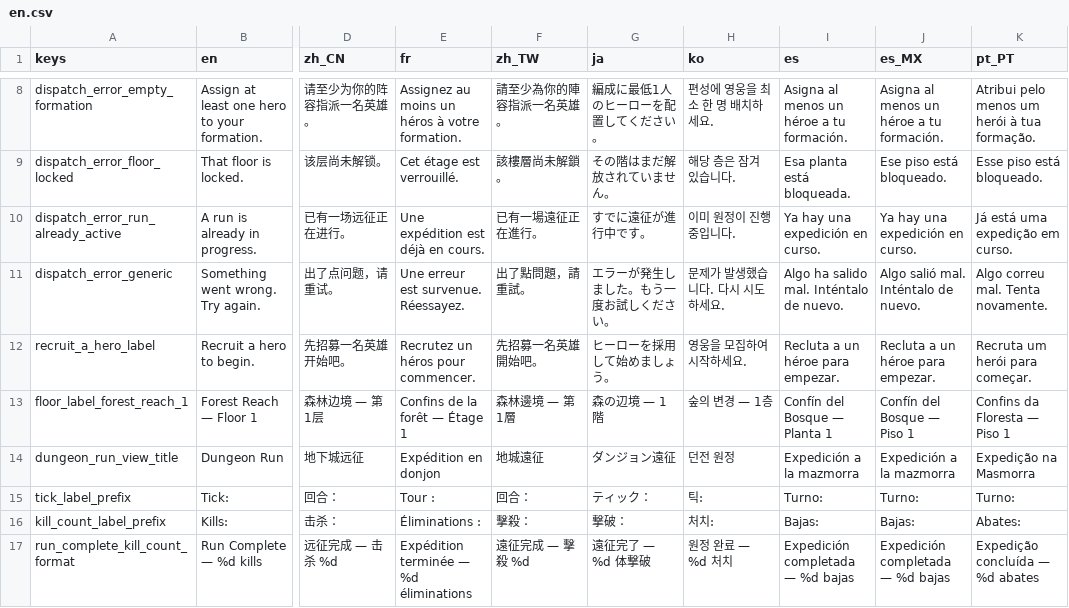
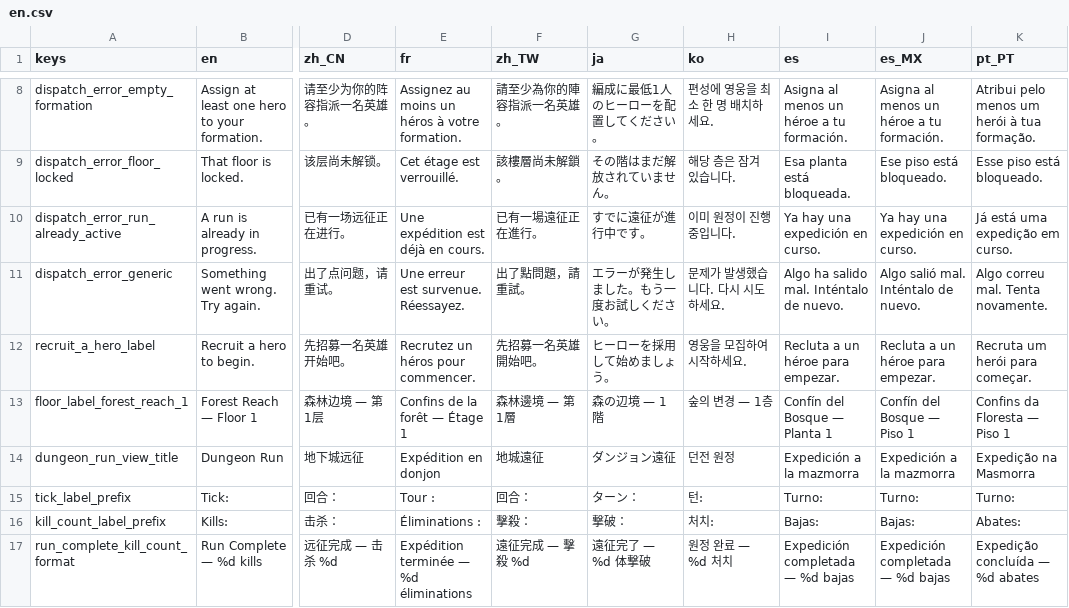
Before and after one commit to xiaolei1013/Claude-Code-Game-Studios, a CSV file: assets/locale/en.csv, drawn as a sheet; only a part is shown, gaps mark what is left out; the diff covers the shown part only; the diff names each change by its address in the sheet, - before the commit and + after, or states it on an @@ line.

```diff
--- a/assets/locale/en.csv
+++ b/assets/locale/en.csv
-G15 (ja): ティック：
+G15 (ja): ターン：
-H15 (ko): 틱:
+H15 (ko): 턴:
```
Also changed, not shown: 19 edited cells elsewhere in this file, 1 other file.
